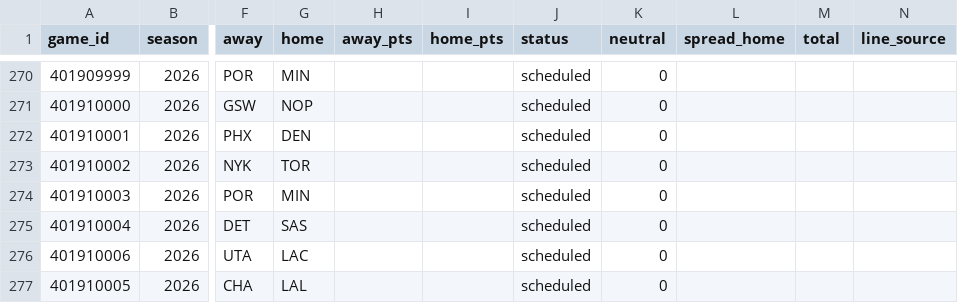
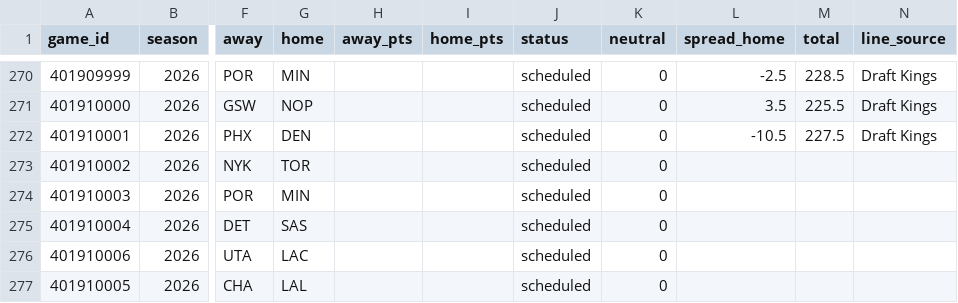
Before and after one commit to adnwkr/KalshiAgent, a CSV file: nba-kalshi/data/results/games_2026.csv, drawn as a sheet; only a part is shown, gaps mark what is left out; the diff covers the shown part only; the diff names each change by its address in the sheet, - before the commit and + after, or states it on an @@ line.

```diff
--- a/nba-kalshi/data/results/games_2026.csv
+++ b/nba-kalshi/data/results/games_2026.csv
-L270 (spread_home): (empty)
+L270 (spread_home): -2.5
-M270 (total): (empty)
+M270 (total): 228.5
-N270:N272 (line_source): (empty)
+N270:N272 (line_source): Draft Kings
-L271 (spread_home): (empty)
+L271 (spread_home): 3.5
-M271 (total): (empty)
+M271 (total): 225.5
-L272 (spread_home): (empty)
+L272 (spread_home): -10.5
-M272 (total): (empty)
+M272 (total): 227.5
```
Also changed, not shown: 39 edited cells elsewhere in this file, 13 other files.
